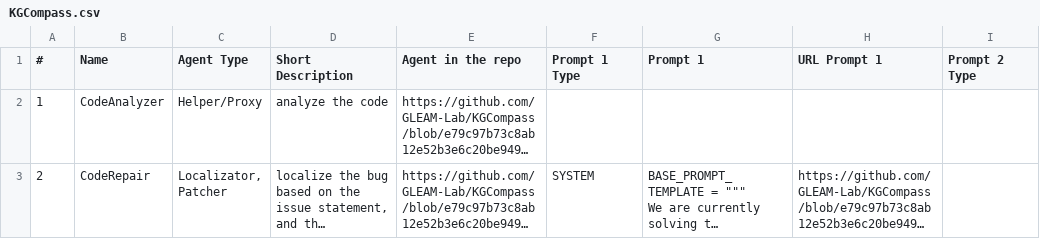
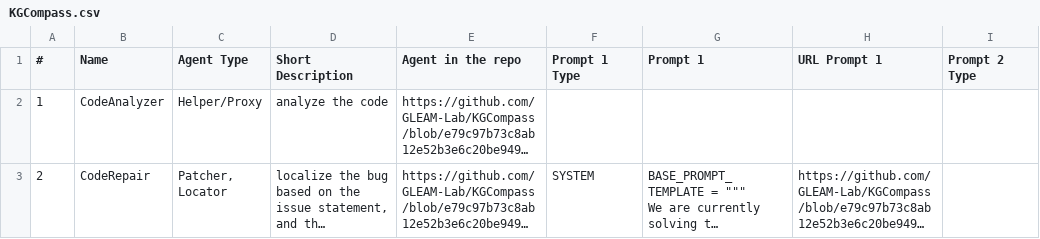
Before and after one commit to xiangfengyepan/TFG_public, a CSV file: First_Part_Analysis/Prompt_Analysis/agents_csv/KGCompass.csv, drawn as a sheet; only a part is shown; long unchanged cells end in …; the diff names each change by its address in the sheet, - before the commit and + after, or states it on an @@ line.

```diff
--- a/First_Part_Analysis/Prompt_Analysis/agents_csv/KGCompass.csv
+++ b/First_Part_Analysis/Prompt_Analysis/agents_csv/KGCompass.csv
-C3 (Agent Type): Localizator, Patcher
+C3 (Agent Type): Patcher, Locator
```
Also changed, not shown: First_Part_Analysis/Prompt_Analysis/agents_csv/OrcaLoca.csv, First_Part_Analysis/Prompt_Analysis/agents_csv/ridges.csv.
